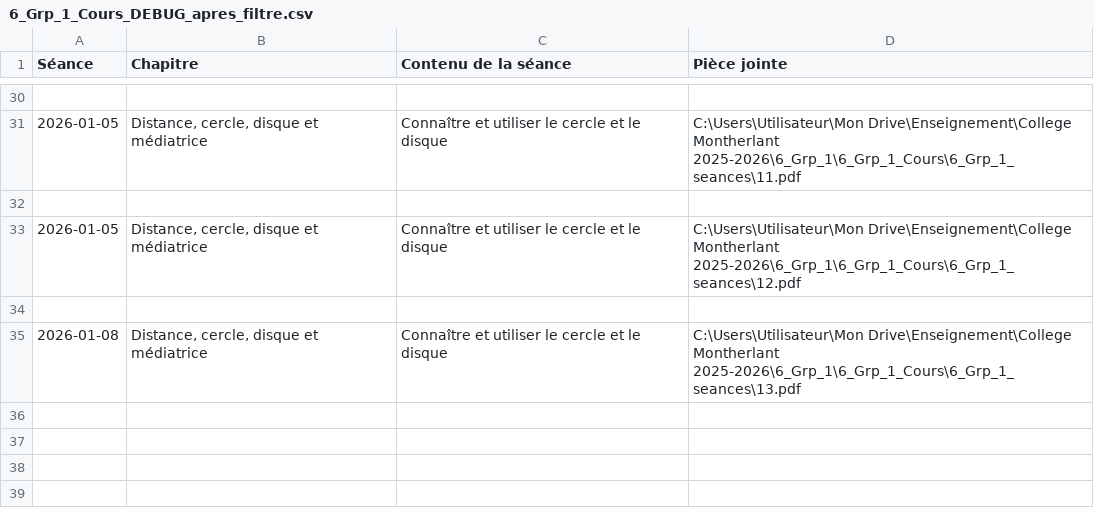
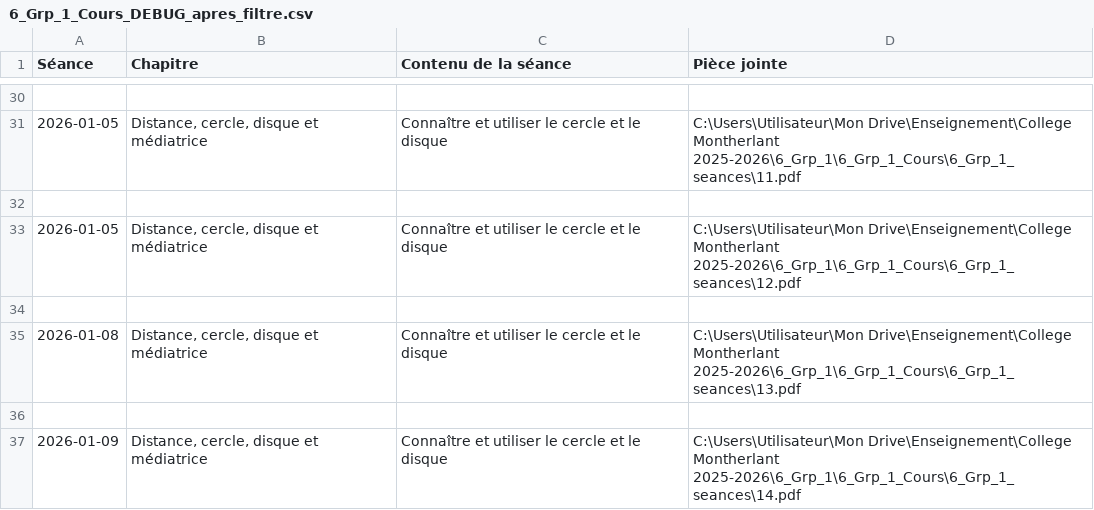
Before and after one commit to EnseignementMath/cours-de-maths, a CSV file: docs/progressions/College Montherlant 2025-2026/6_Grp_1_Cours_DEBUG_apres_filtre.csv, drawn as a sheet; only a part is shown, gaps mark what is left out.

Commit message:
auto: maj progressions + index + pièces jointes (2026-01-09 10:00:23)

```diff
--- a/docs/progressions/College Montherlant 2025-2026/6_Grp_1_Cours_DEBUG_apres_filtre.csv
+++ b/docs/progressions/College Montherlant 2025-2026/6_Grp_1_Cours_DEBUG_apres_filtre.csv
@@ -35 +35,3 @@ Séance,Chapitre,Contenu de la séance,Pièce jointe
 2026-01-08,"Distance, cercle, disque et médiatrice",Connaître et utiliser le cercle et le disque,C:\Users\Utilisateur\Mon Drive\Enseignement\College Montherlant 2025-2026\6_Grp_1\6_Grp_1_Cours\6_Grp_1_seances\13.pdf
+
+2026-01-09,"Distance, cercle, disque et médiatrice",Connaître et utiliser le cercle et le disque,C:\Users\Utilisateur\Mon Drive\Enseignement\College Montherlant 2025-2026\6_Grp_1\6_Grp_1_Cours\6_Grp_1_seances\14.pdf
```
Also changed, not shown: docs/progressions/College Montherlant 2025-2026/4_Grp_3_Cours_DEBUG_apres_filtre.csv, docs/progressions/College Montherlant 2025-2026/5_Grp_5_Cours_DEBUG_apres_filtre.csv, 10 other files.
